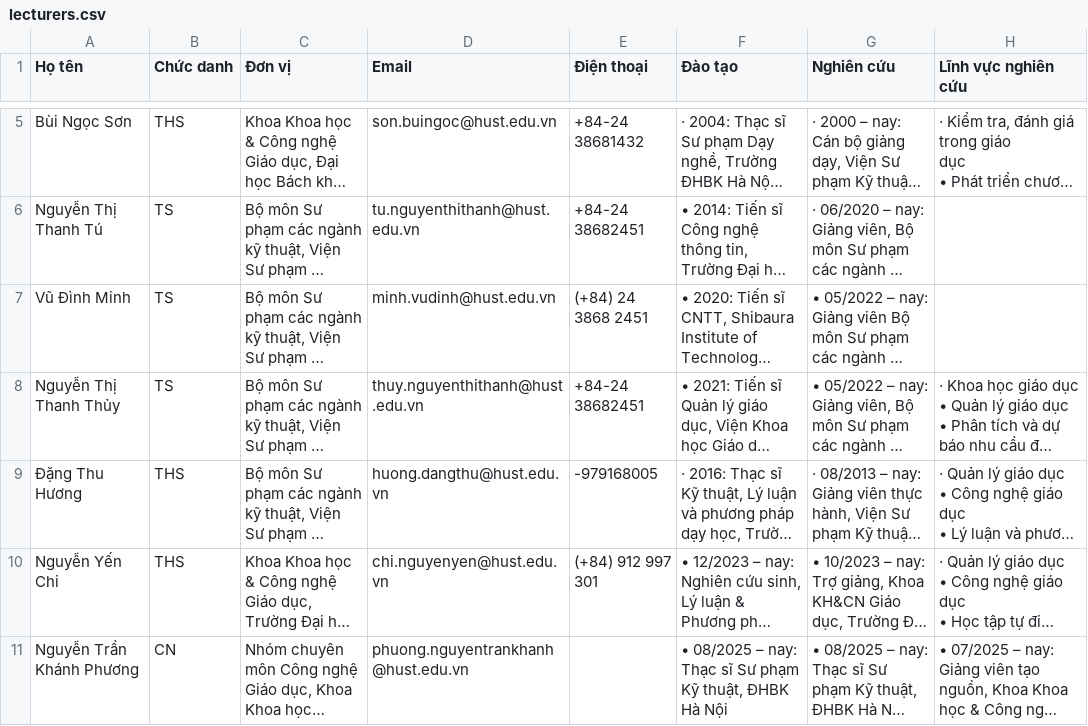
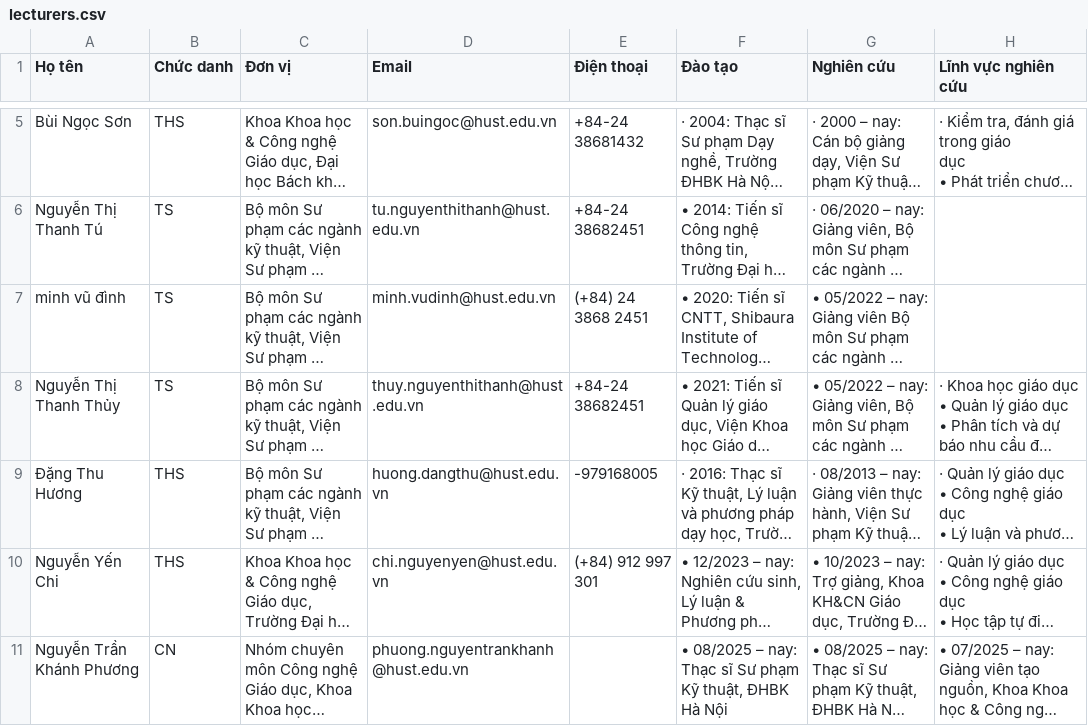
Before and after one commit to oanhnguyen06/BoxFED.edu, a CSV file: lecturers.csv, drawn as a sheet; only a part is shown, gaps mark what is left out; long unchanged cells end in …; the diff names each change by its address in the sheet, - before the commit and + after, or states it on an @@ line.

Commit message:
Update lecturers.csv

```diff
--- a/lecturers.csv
+++ b/lecturers.csv
-A7 (Họ tên): Vũ Đình Minh
+A7 (Họ tên): minh vũ đình
```
